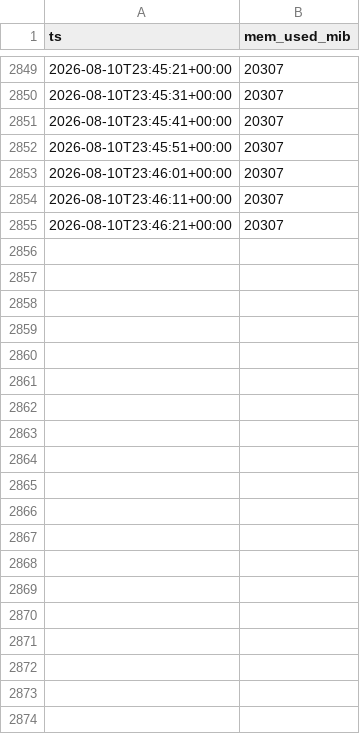
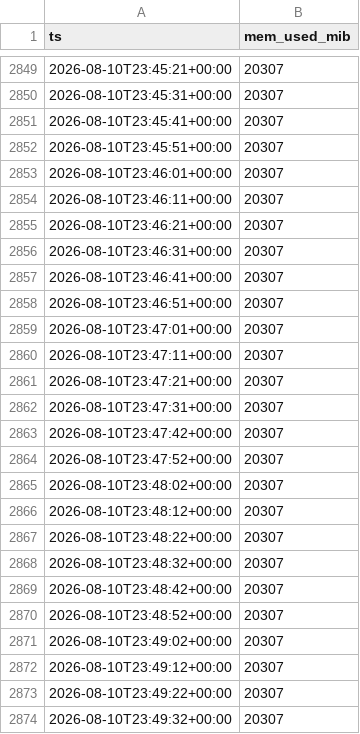
Before and after one commit to soma-jjya/deep-learning-challenge, a CSV file: gpu_mem_rehearsal.csv, drawn as a sheet; only a part is shown, gaps mark what is left out; the diff covers the shown part only.

```diff
--- a/gpu_mem_rehearsal.csv
+++ b/gpu_mem_rehearsal.csv
@@ -2855 +2855,20 @@ ts,mem_used_mib
 2026-08-10T23:46:21+00:00,20307
+2026-08-10T23:46:31+00:00,20307
+2026-08-10T23:46:41+00:00,20307
+2026-08-10T23:46:51+00:00,20307
+2026-08-10T23:47:01+00:00,20307
+2026-08-10T23:47:11+00:00,20307
+2026-08-10T23:47:21+00:00,20307
+2026-08-10T23:47:31+00:00,20307
+2026-08-10T23:47:42+00:00,20307
+2026-08-10T23:47:52+00:00,20307
+2026-08-10T23:48:02+00:00,20307
+2026-08-10T23:48:12+00:00,20307
+2026-08-10T23:48:22+00:00,20307
+2026-08-10T23:48:32+00:00,20307
+2026-08-10T23:48:42+00:00,20307
+2026-08-10T23:48:52+00:00,20307
+2026-08-10T23:49:02+00:00,20307
+2026-08-10T23:49:12+00:00,20307
+2026-08-10T23:49:22+00:00,20307
+2026-08-10T23:49:32+00:00,20307
```
Also changed, not shown: 11 added rows elsewhere in this file, 2 other files.
